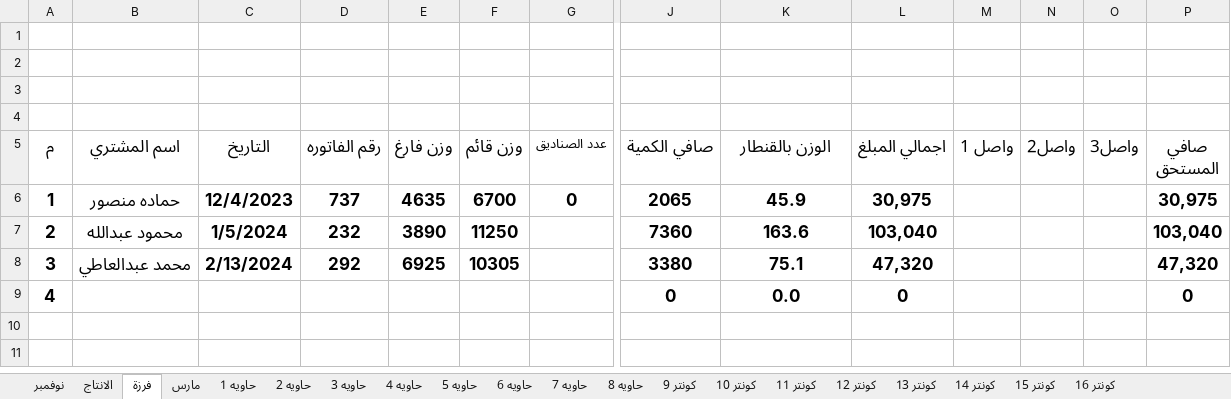
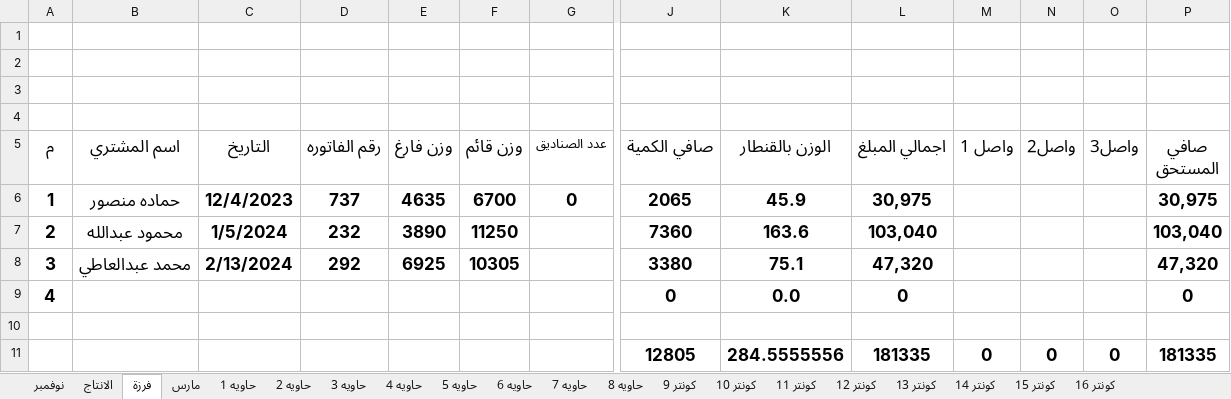
Before and after one commit to ramadanadly79/work-2023, an Excel workbook: الأنتاج اليومي 2023.xlsx, sheet فرزة, drawn as a sheet; only a part is shown, gaps mark what is left out; values as stored, in another font and other column widths than the file's, no borders; charts and pictures not drawn; rows hold the shown columns only; the diff names each change by its address in the sheet, - before the commit and + after, or states it on an @@ line.

```diff
--- a/الأنتاج اليومي 2023.xlsx (sheet فرزة)
+++ b/الأنتاج اليومي 2023.xlsx (sheet فرزة)
+row 10: (empty)
+row 11:  |  |  |  |  |  |  | 12805 | 284.5555556 | 181335 | 0 | 0 | 0 | 181335
```
Also changed, not shown: الحاويات.xlsx, محلي (Autosaved).xlsx, 3 other files.
